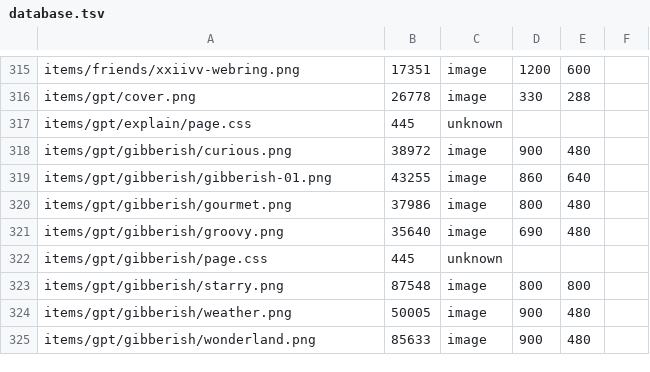
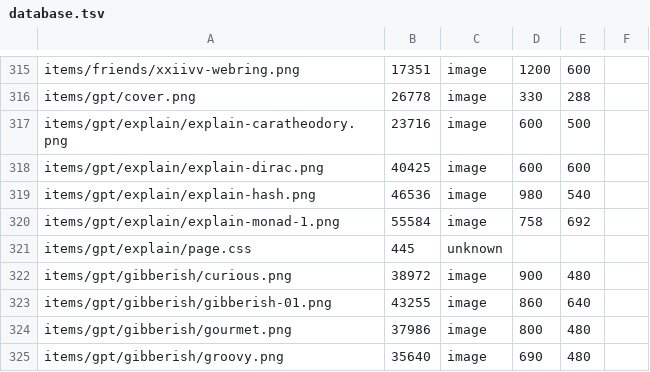
Before and after one commit to ayuusweetfish/caisse, a TSV file: misc/stat/database.tsv, drawn as a sheet; only a part is shown, gaps mark what is left out; the shorter side is filled out with more unchanged rows.

Commit message:
+gpt/explain (WIP)

```diff
--- a/misc/stat/database.tsv
+++ b/misc/stat/database.tsv
@@ -316,2 +316,6 @@ items/friends/xxiivv-webring.png	17351	image	1200	600
 items/gpt/cover.png	26778	image	330	288
+items/gpt/explain/explain-caratheodory.png	23716	image	600	500
+items/gpt/explain/explain-dirac.png	40425	image	600	600
+items/gpt/explain/explain-hash.png	46536	image	980	540
+items/gpt/explain/explain-monad-1.png	55584	image	758	692
 items/gpt/explain/page.css	445	unknown
```
Also changed, not shown: 5 other files.
